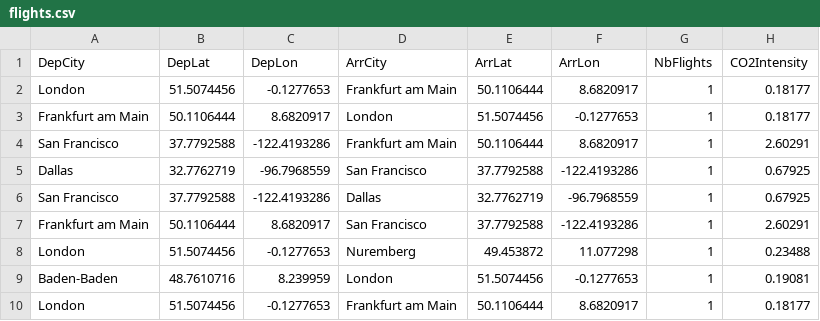
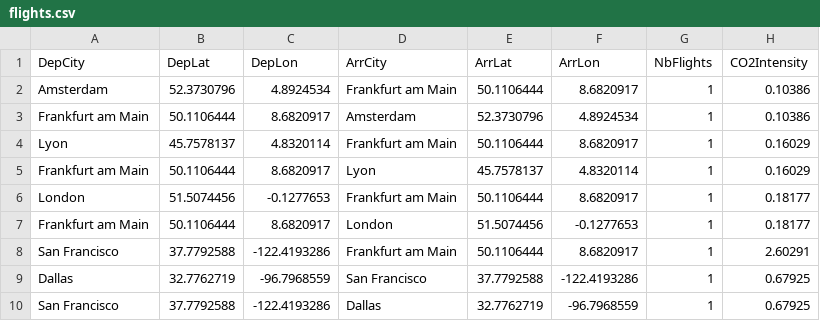
Before and after one commit to armandyam/armandyam.github.io, a CSV file: assets/data/flights.csv, drawn as a sheet; only a part is shown; the shorter side is filled out with more unchanged rows.

Commit message:
Updating flight co2 data
Files added:
/Users/thelonecabbages/Documents/_mra/personal_projects/personal_website/armandyam.github.io/_posts/2024-11-07-flights.html
/Users/thelonecabbages/Documents/_mra/personal_projects/personal_website/armandyam.github.io/assets/data/diet_data.json
/Users/thelonecabbages/Documents/_mra/personal_projects/personal_website/armandyam.github.io/assets/data/flights.csv
/Users/thelonecabbages/Documents/_mra/personal_projects/personal_website/armandyam.github.io/assets/data/transport_distances.csv

```diff
--- a/assets/data/flights.csv
+++ b/assets/data/flights.csv
@@ -1,2 +1,6 @@
 DepCity,DepLat,DepLon,ArrCity,ArrLat,ArrLon,NbFlights,CO2Intensity
+Amsterdam,52.3730796,4.8924534,Frankfurt am Main,50.1106444,8.6820917,1,0.10386
+Frankfurt am Main,50.1106444,8.6820917,Amsterdam,52.3730796,4.8924534,1,0.10386
+Lyon,45.7578137,4.8320114,Frankfurt am Main,50.1106444,8.6820917,1,0.16029
+Frankfurt am Main,50.1106444,8.6820917,Lyon,45.7578137,4.8320114,1,0.16029
 London,51.5074456,-0.1277653,Frankfurt am Main,50.1106444,8.6820917,1,0.18177
```
Also changed, not shown: assets/data/transport_distances.csv, 2 other files.
